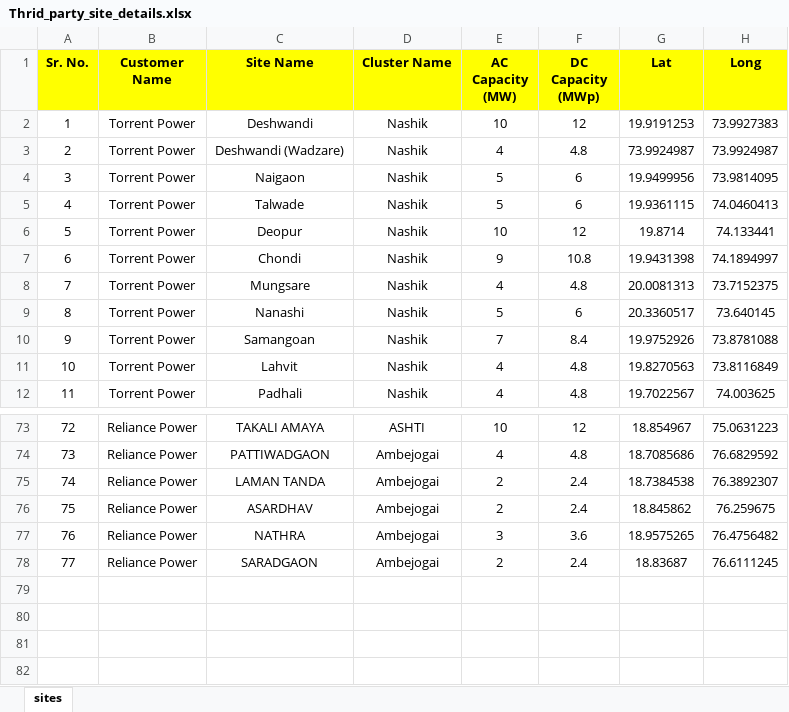
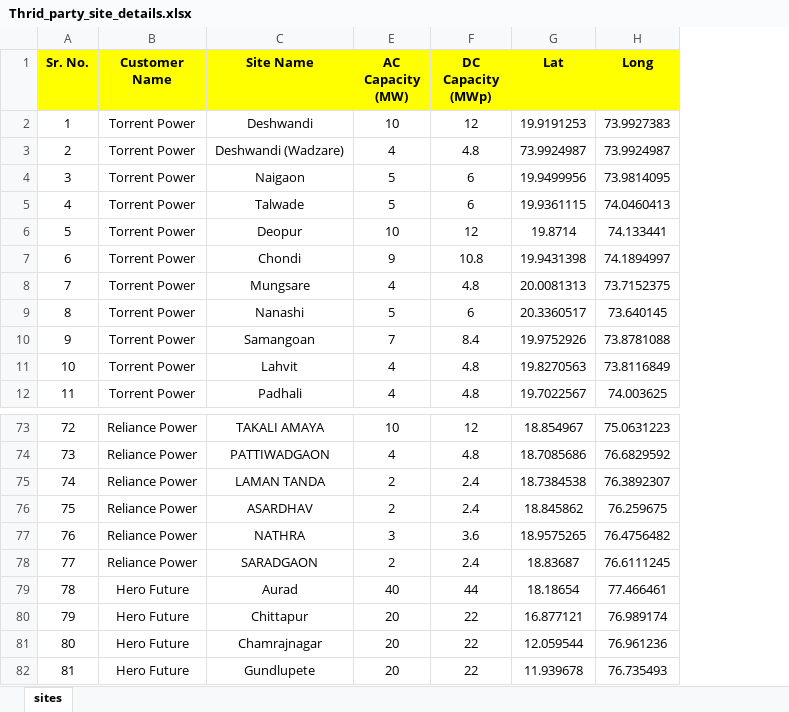
Before and after one commit to Arpith92/Enrich_control_centre_dashboard, an Excel workbook: Thrid_party_site_details.xlsx, sheet sites, drawn as a sheet; only a part is shown, gaps mark what is left out; values as stored, in another font and other column widths than the file's, no borders; removed rows and columns are numbered as before the commit, all else as after; the diff names each change by its address in the sheet, - before the commit and + after, or states it on an @@ line.

Commit message:
Add plant drilldowns and live site monitoring

```diff
--- a/Thrid_party_site_details.xlsx (sheet sites)
+++ b/Thrid_party_site_details.xlsx (sheet sites)
@@ column D (Cluster Name) hidden, rows 2-12: all Nashik; rows 73-78: ASHTI | Ambejogai | Ambejogai | Ambejogai | Ambejogai | Ambejogai @@
+row 79: 78 | Hero Future | Aurad | 40 | 44 | 18.18654 | 77.466461
+row 80: 79 | Hero Future | Chittapur | 20 | 22 | 16.877121 | 76.989174
+row 81: 80 | Hero Future | Chamrajnagar | 20 | 22 | 12.059544 | 76.961236
+row 82: 81 | Hero Future | Gundlupete | 20 | 22 | 11.939678 | 76.735493
```
Also changed, not shown: 19 other files.
